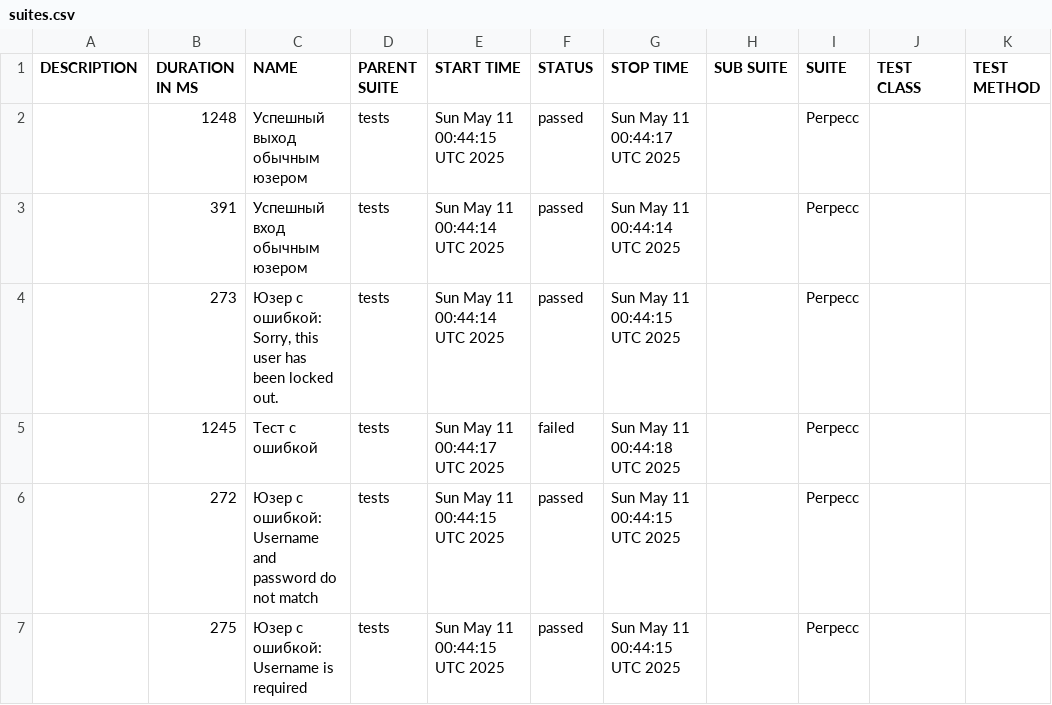
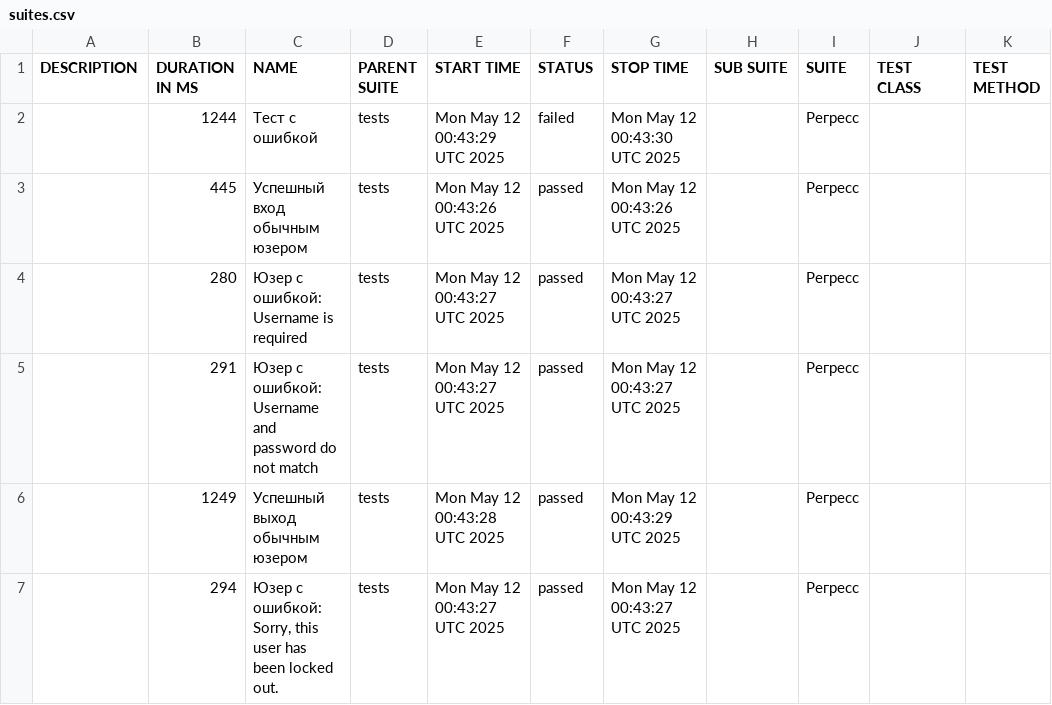
Before and after one commit to barsovichok/playwright_python_training, a CSV file: data/suites.csv, drawn as a sheet.

```diff
--- a/data/suites.csv
+++ b/data/suites.csv
@@ -1,7 +1,7 @@
 "DESCRIPTION","DURATION IN MS","NAME","PARENT SUITE","START TIME","STATUS","STOP TIME","SUB SUITE","SUITE","TEST CLASS","TEST METHOD"
-"","1248","Успешный выход обычным юзером","tests","Sun May 11 00:44:15 UTC 2025","passed","Sun May 11 00:44:17 UTC 2025","","Регресс","",""
-"","391","Успешный вход обычным юзером","tests","Sun May 11 00:44:14 UTC 2025","passed","Sun May 11 00:44:14 UTC 2025","","Регресс","",""
-"","273","Юзер с ошибкой: Sorry, this user has been locked out.","tests","Sun May 11 00:44:14 UTC 2025","passed","Sun May 11 00:44:15 UTC 2025","","Регресс","",""
-"","1245","Тест с ошибкой","tests","Sun May 11 00:44:17 UTC 2025","failed","Sun May 11 00:44:18 UTC 2025","","Регресс","",""
-"","272","Юзер с ошибкой: Username and password do not match","tests","Sun May 11 00:44:15 UTC 2025","passed","Sun May 11 00:44:15 UTC 2025","","Регресс","",""
-"","275","Юзер с ошибкой: Username is required","tests","Sun May 11 00:44:15 UTC 2025","passed","Sun May 11 00:44:15 UTC 2025","","Регресс","",""
+"","1244","Тест с ошибкой","tests","Mon May 12 00:43:29 UTC 2025","failed","Mon May 12 00:43:30 UTC 2025","","Регресс","",""
+"","445","Успешный вход обычным юзером","tests","Mon May 12 00:43:26 UTC 2025","passed","Mon May 12 00:43:26 UTC 2025","","Регресс","",""
+"","280","Юзер с ошибкой: Username is required","tests","Mon May 12 00:43:27 UTC 2025","passed","Mon May 12 00:43:27 UTC 2025","","Регресс","",""
+"","291","Юзер с ошибкой: Username and password do not match","tests","Mon May 12 00:43:27 UTC 2025","passed","Mon May 12 00:43:27 UTC 2025","","Регресс","",""
+"","1249","Успешный выход обычным юзером","tests","Mon May 12 00:43:28 UTC 2025","passed","Mon May 12 00:43:29 UTC 2025","","Регресс","",""
+"","294","Юзер с ошибкой: Sorry, this user has been locked out.","tests","Mon May 12 00:43:27 UTC 2025","passed","Mon May 12 00:43:27 UTC 2025","","Регресс","",""
```
Also changed, not shown: data/behaviors.csv, 29 other files.
